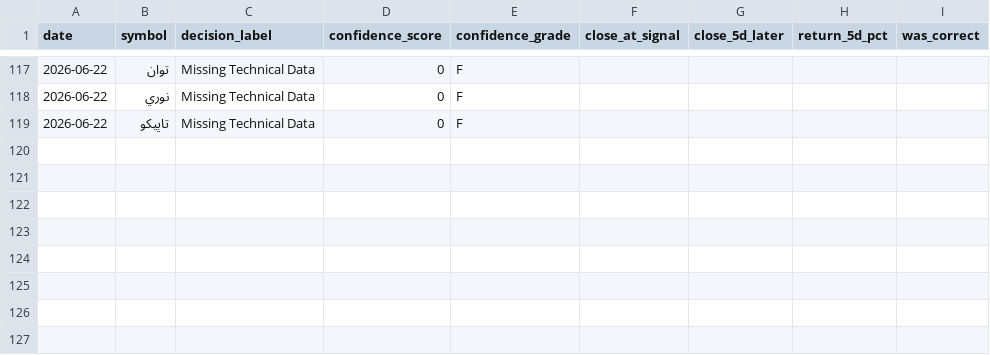
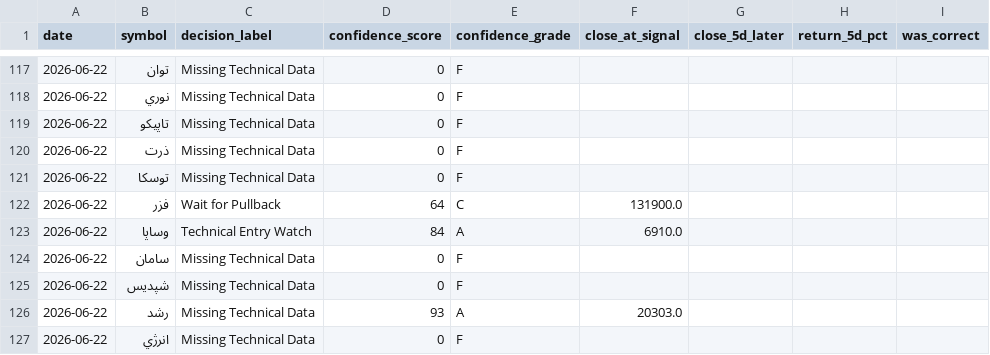
Before and after one commit to mohammadbayati/Iran-Stock-Ai-System, a CSV file: data/signal_log.csv, drawn as a sheet; only a part is shown, gaps mark what is left out.

```diff
--- a/data/signal_log.csv
+++ b/data/signal_log.csv
@@ -119 +119,9 @@
 2026-06-22,تاپيكو,Missing Technical Data,0,F,,,,
+2026-06-22,ذرت,Missing Technical Data,0,F,,,,
+2026-06-22,توسكا,Missing Technical Data,0,F,,,,
+2026-06-22,فزر,Wait for Pullback,64,C,131900.0,,,
+2026-06-22,وساپا,Technical Entry Watch,84,A,6910.0,,,
+2026-06-22,سامان,Missing Technical Data,0,F,,,,
+2026-06-22,شپديس,Missing Technical Data,0,F,,,,
+2026-06-22,رشد,Missing Technical Data,93,A,20303.0,,,
+2026-06-22,انرژي,Missing Technical Data,0,F,,,,
```
